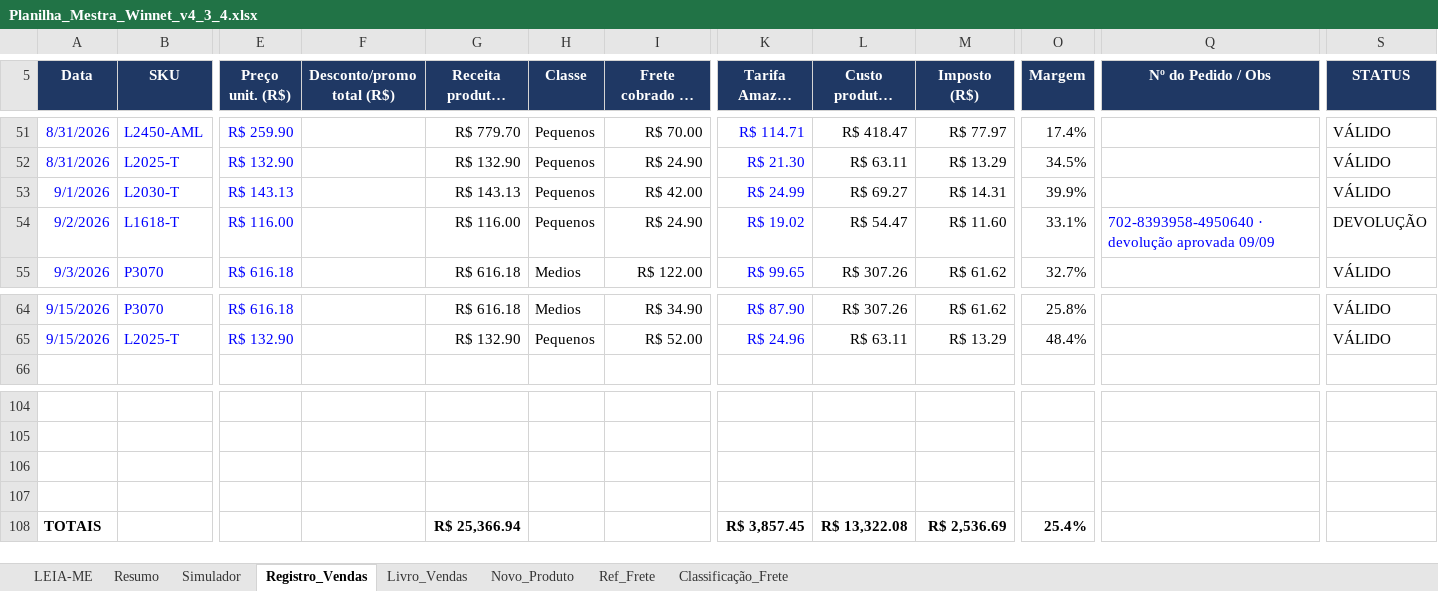
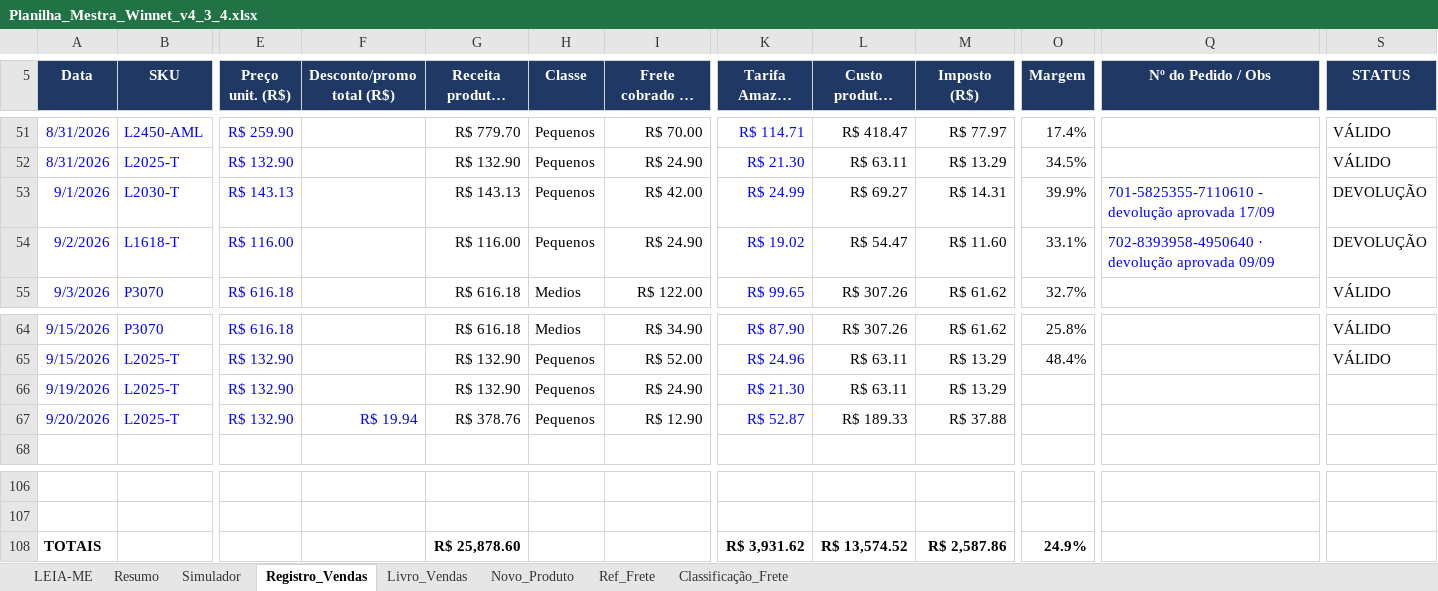
Before and after one commit to WinnetMetais/Marketplaces---Leo, an Excel workbook: dados/Planilha_Mestra_Winnet_v4_3_4.xlsx, sheet Registro_Vendas, drawn as a sheet; only a part is shown, gaps mark what is left out; long unchanged cells end in …; values as stored, in another font and other column widths than the file's, no borders; conditional formats not drawn; removed rows and columns are numbered as before the commit, all else as after; rows hold the shown columns only; the diff names each change by its address in the sheet, - before the commit and + after, or states it on an @@ line.

```diff
--- a/dados/Planilha_Mestra_Winnet_v4_3_4.xlsx (sheet Registro_Vendas)
+++ b/dados/Planilha_Mestra_Winnet_v4_3_4.xlsx (sheet Registro_Vendas)
-Q53 (Nº do Pedido / Obs): (empty)
+Q53 (Nº do Pedido / Obs): 701-5825355-7110610 - devolução aprovada 17/09
-S53 (STATUS): VÁLIDO
+S53 (STATUS): DEVOLUÇÃO
+row 66: 9/19/2026 | L2025-T | R$ 132.90 |  | R$ 132.90 | Pequenos | R$ 24.90 | R$ 21.30 | R$ 63.11 | R$ 13.29
+row 67: 9/20/2026 | L2025-T | R$ 132.90 | R$ 19.94 | R$ 378.76 | Pequenos | R$ 12.90 | R$ 52.87 | R$ 189.33 | R$ 37.88
-row 106: (empty)
-row 107: (empty)
-G108 (Receita produtos (R$)): R$ 25,366.94
+G108 (Receita produtos (R$)): R$ 25,878.60
-K108 (Tarifa Amazon (R$)): R$ 3,857.45
+K108 (Tarifa Amazon (R$)): R$ 3,931.62
-L108 (Custo produtos (R$)): R$ 13,322.08
+L108 (Custo produtos (R$)): R$ 13,574.52
-M108 (Imposto (R$)): R$ 2,536.69
+M108 (Imposto (R$)): R$ 2,587.86
-O108 (Margem): 25.4%
+O108 (Margem): 24.9%
```
Also changed, not shown: formulas that keep their value, 4 other files.
